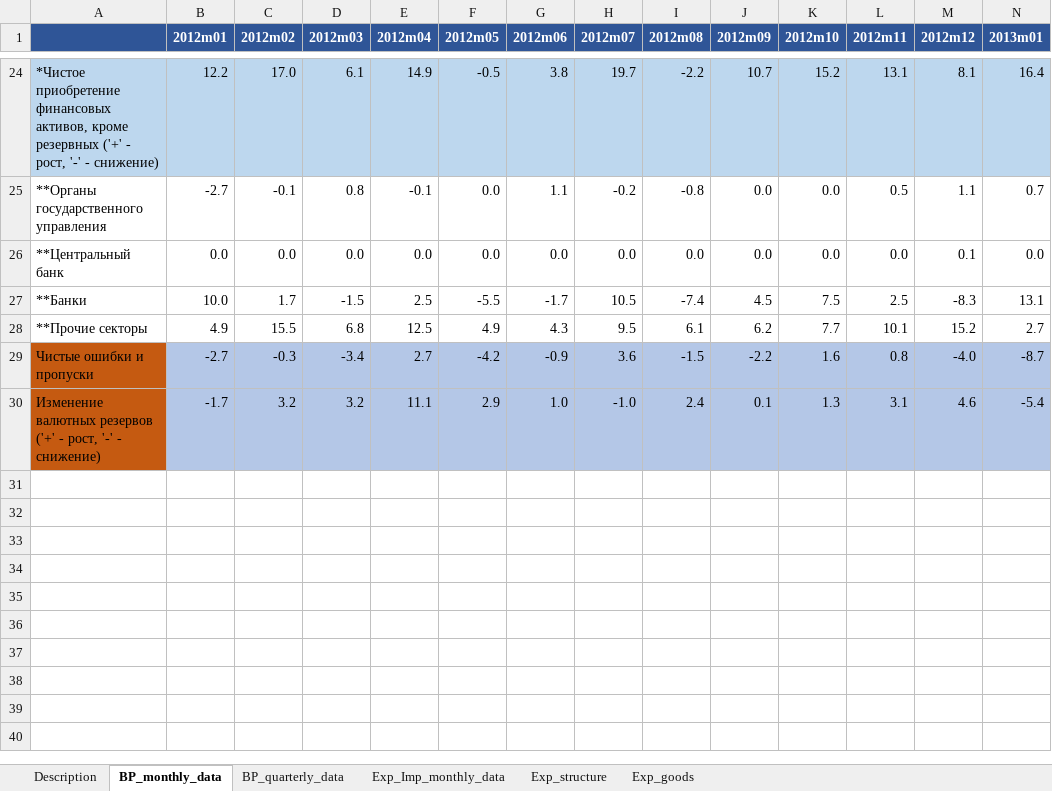
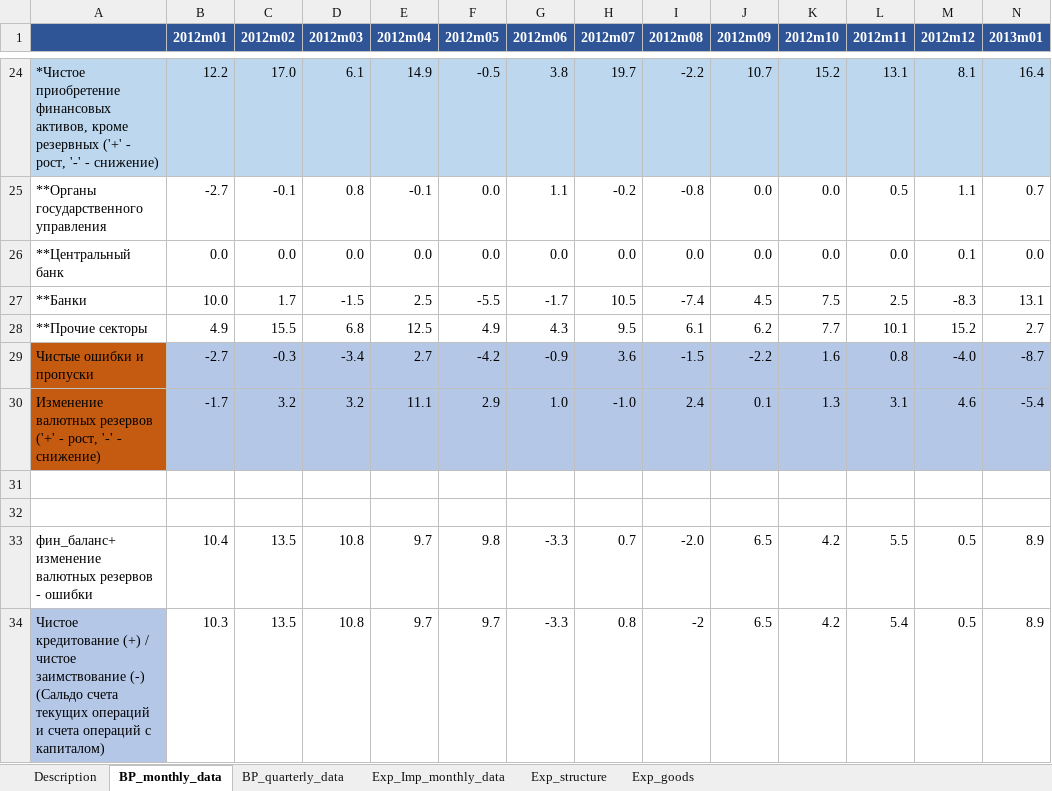
Before and after one commit to AsyaKarpova/balance_of_payments_model, an Excel workbook: data/ecomod_bp.xlsx, sheet BP_monthly_data, drawn as a sheet; only a part is shown, gaps mark what is left out; values as stored, in another font and other column widths than the file's, no borders; rows hold the shown columns only; the diff names each change by its address in the sheet, - before the commit and + after, or states it on an @@ line.

```diff
--- a/data/ecomod_bp.xlsx (sheet BP_monthly_data)
+++ b/data/ecomod_bp.xlsx (sheet BP_monthly_data)
+row 31: (empty)
+row 32: (empty)
+row 33: фин_баланс+ изменение валютных резервов - ошибки | 10.4 | 13.5 | 10.8 | 9.7 | 9.8 | -3.3 | 0.7 | -2.0 | 6.5 | 4.2 | 5.5 | 0.5 | 8.9
+row 34: Чистое кредитование (+) / чистое заимствование (-) (Сальдо счета текущих операций и счета операций с капиталом) | 10.3 | 13.5 | 10.8 | 9.7 | 9.7 | -3.3 | 0.8 | -2 | 6.5 | 4.2 | 5.4 | 0.5 | 8.9
```
Also changed, not shown: sheet BP_quarterly_data, data/data_month.xlsx, data/data_quarter.xlsx, 10 other files.
